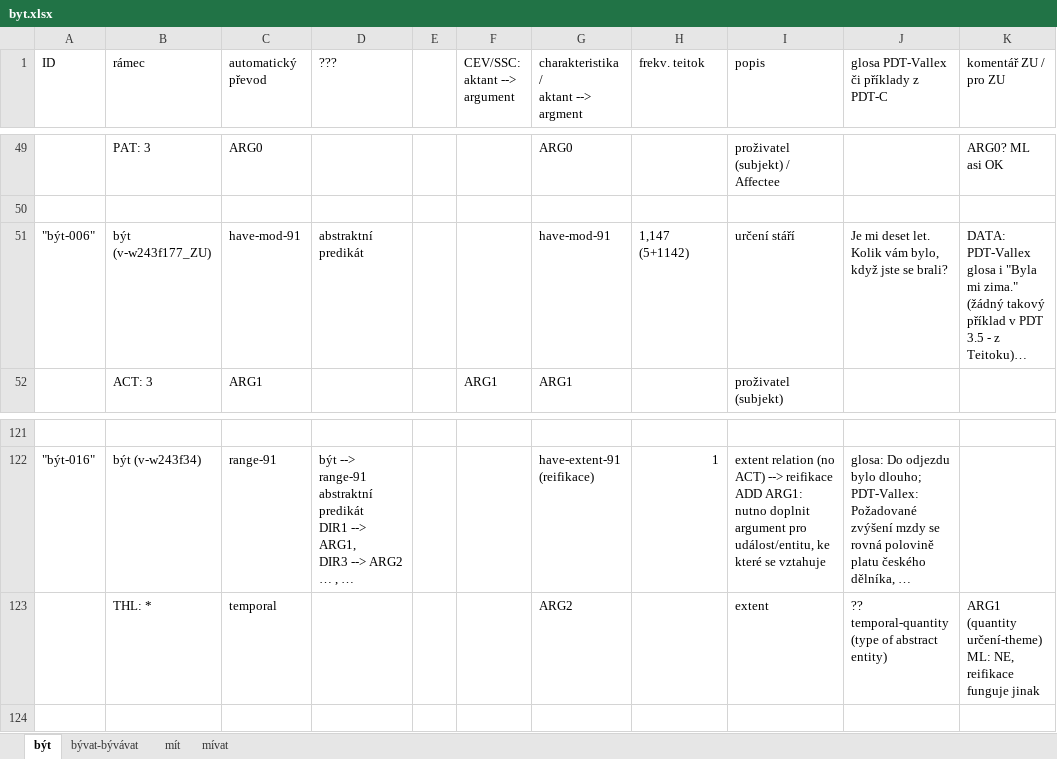
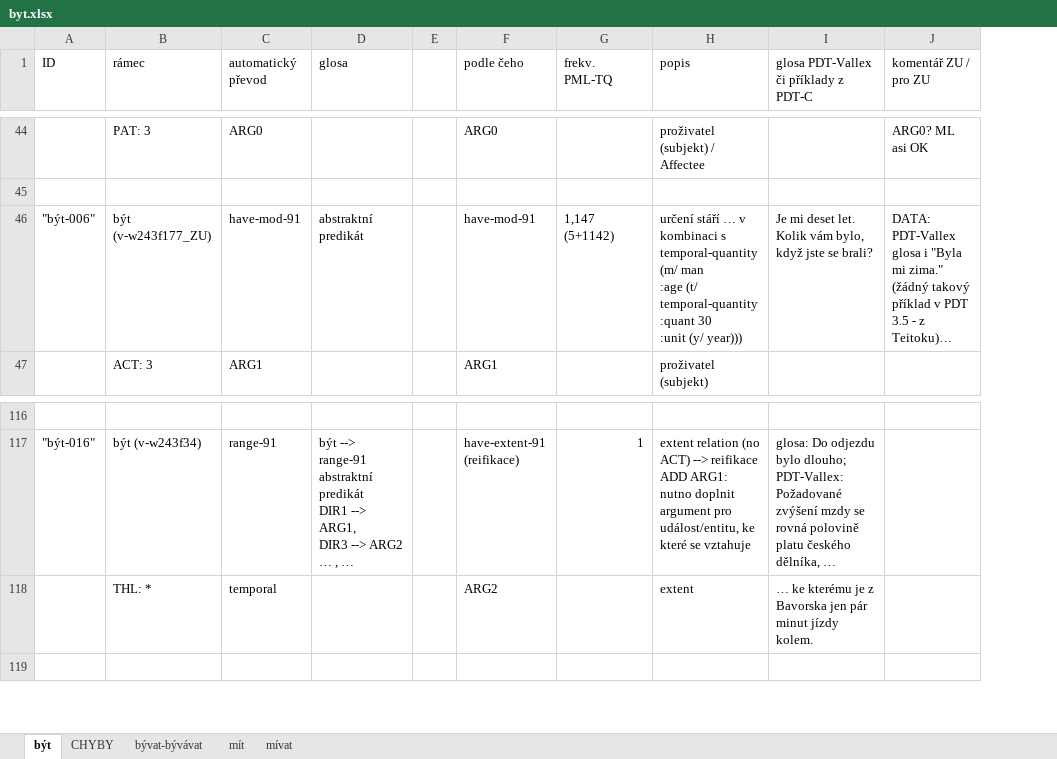
Before and after one commit to ufal/UMR, an Excel workbook: tecto2umr/byt.xlsx, sheet být, drawn as a sheet; only a part is shown, gaps mark what is left out; long unchanged cells end in …; values as stored, in another font and other column widths than the file's, no cell formats; removed rows and columns are numbered as before the commit, all else as after; ↵ is a line break in a cell; the diff covers the shown part only; the diff names each change by its address in the sheet, - before the commit and + after, or states it on an @@ line.

Commit message:
být - mapping rules (part)

```diff
--- a/tecto2umr/byt.xlsx (sheet být)
+++ b/tecto2umr/byt.xlsx (sheet být)
+sheet tab: CHYBY
-column F (CEV/SSC: aktant --> argument), row 52: ARG1
-D1: ???
+D1: glosa
-F1: charakteristika / ↵ aktant --> argment
+F1: podle čeho
-G1: frekv. teitok
+G1: frekv. PML-TQ
-H46 (popis): určení stáří
+H46 (popis): určení stáří … v kombinaci s temporal-quantity ↵ (m/ man ↵ :age (t/ temporal-quantity ↵ :quant 30 ↵ :unit (y/ year)))
-I118: ?? temporal-quantity (type of abstract entity)
+I118: … ke kterému je z Bavorska jen pár minut jízdy kolem.
-J118 (komentář ZU / pro ZU): ARG1 (quantity určení-theme) ↵ ML: NE, reifikace funguje jinak
+J118 (komentář ZU / pro ZU): (empty)
```
Also changed, not shown: 9 added rows, 14 removed rows and 8 edited cells elsewhere in this sheet, cell formats.
